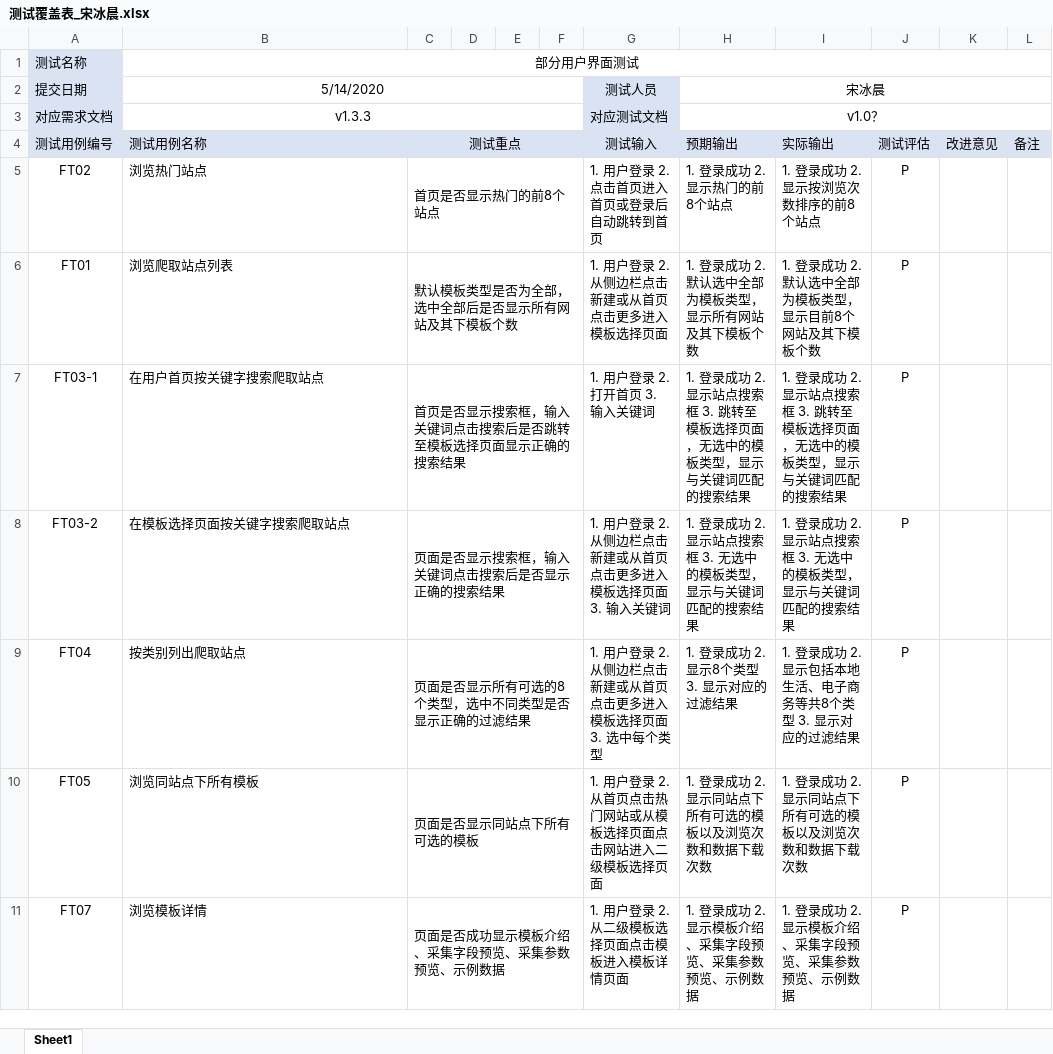
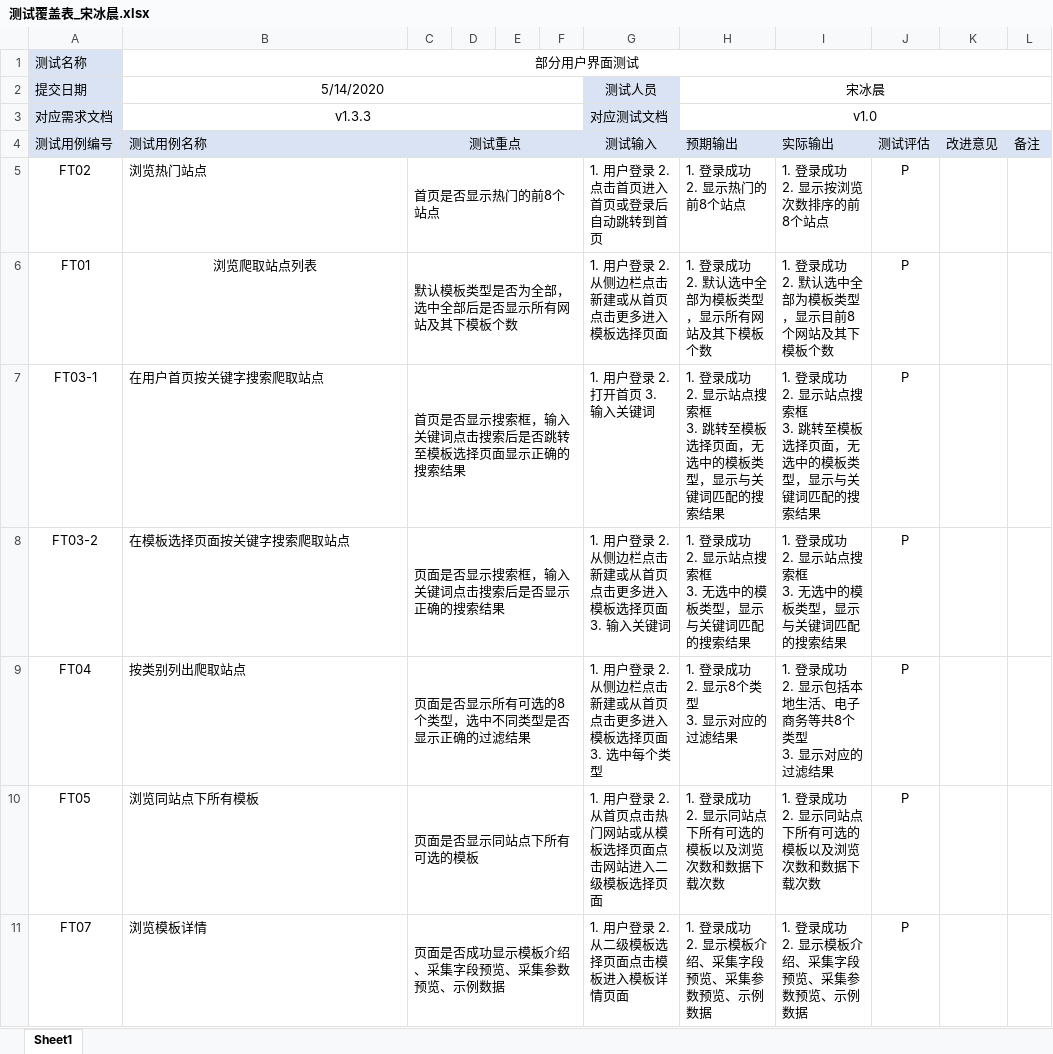
Before and after one commit to bhsei/20_H, an Excel workbook: 4.项目提交制品/4.4软件测试/测试覆盖表/测试覆盖表_宋冰晨.xlsx, sheet Sheet1, drawn as a sheet; only a part is shown; values as stored, in another font and other column widths than the file's, no borders; ↵ is a line break in a cell; the diff covers the shown part only; the diff names each change by its address in the sheet, - before the commit and + after, or states it on an @@ line.

```diff
--- a/4.项目提交制品/4.4软件测试/测试覆盖表/测试覆盖表_宋冰晨.xlsx (sheet Sheet1)
+++ b/4.项目提交制品/4.4软件测试/测试覆盖表/测试覆盖表_宋冰晨.xlsx (sheet Sheet1)
-H3: v1.0？
+H3: v1.0
-H5: 1. 登录成功 2. 显示热门的前8个站点
+H5: 1. 登录成功 ↵ 2. 显示热门的前8个站点
-I5: 1. 登录成功 2. 显示按浏览次数排序的前8个站点
+I5: 1. 登录成功 ↵ 2. 显示按浏览次数排序的前8个站点
-B6 alignment: left
+B6 alignment: center
-H6: 1. 登录成功 2. 默认选中全部为模板类型，显示所有网站及其下模板个数
+H6: 1. 登录成功 ↵ 2. 默认选中全部为模板类型，显示所有网站及其下模板个数
-I6: 1. 登录成功 2. 默认选中全部为模板类型，显示目前8个网站及其下模板个数
+I6: 1. 登录成功 ↵ 2. 默认选中全部为模板类型，显示目前8个网站及其下模板个数
-H7: …搜索结果
+H7: …搜索结果
-I7: …搜索结果
+I7: …搜索结果
-H8: 1. 登录成功 2. 显示站点搜索框 3. 无选中的模板类型，显示与关键词匹配的搜索结果
+H8: 1. 登录成功 ↵ 2. 显示站点搜索框 ↵ 3. 无选中的模板类型，显示与关键词匹配的搜索结果
-I8: 1. 登录成功 2. 显示站点搜索框 3. 无选中的模板类型，显示与关键词匹配的搜索结果
+I8: 1. 登录成功 ↵ 2. 显示站点搜索框 ↵ 3. 无选中的模板类型，显示与关键词匹配的搜索结果
-H9: 1. 登录成功 2. 显示8个类型 3. 显示对应的过滤结果
+H9: 1. 登录成功 ↵ 2. 显示8个类型 ↵ 3. 显示对应的过滤结果
-I9: 1. 登录成功 2. 显示包括本地生活、电子商务等共8个类型 3. 显示对应的过滤结果
+I9: 1. 登录成功 ↵ 2. 显示包括本地生活、电子商务等共8个类型 ↵ 3. 显示对应的过滤结果
-H10: 1. 登录成功 2. 显示同站点下所有可选的模板以及浏览次数和数据下载次数
+H10: 1. 登录成功 ↵ 2. 显示同站点下所有可选的模板以及浏览次数和数据下载次数
-I10: 1. 登录成功 2. 显示同站点下所有可选的模板以及浏览次数和数据下载次数
+I10: 1. 登录成功 ↵ 2. 显示同站点下所有可选的模板以及浏览次数和数据下载次数
-H11: 1. 登录成功 2. 显示模板介绍、采集字段预览、采集参数预览、示例数据
+H11: 1. 登录成功 ↵ 2. 显示模板介绍、采集字段预览、采集参数预览、示例数据
-I11: 1. 登录成功 2. 显示模板介绍、采集字段预览、采集参数预览、示例数据
+I11: 1. 登录成功 ↵ 2. 显示模板介绍、采集字段预览、采集参数预览、示例数据
```
Also changed, not shown: 16 edited cells elsewhere in this sheet, 1 other file.
